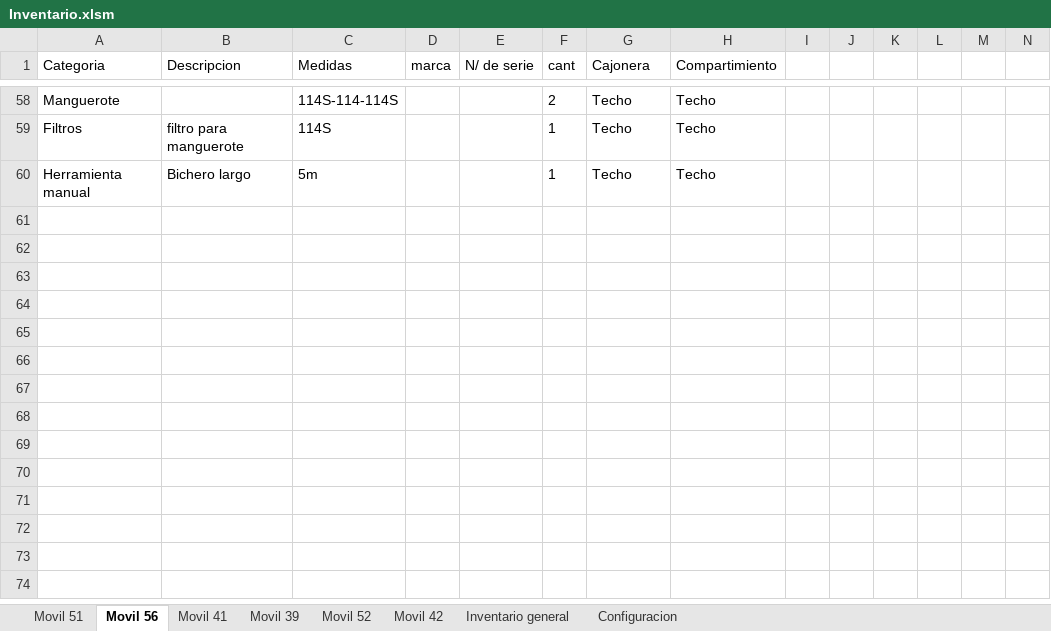
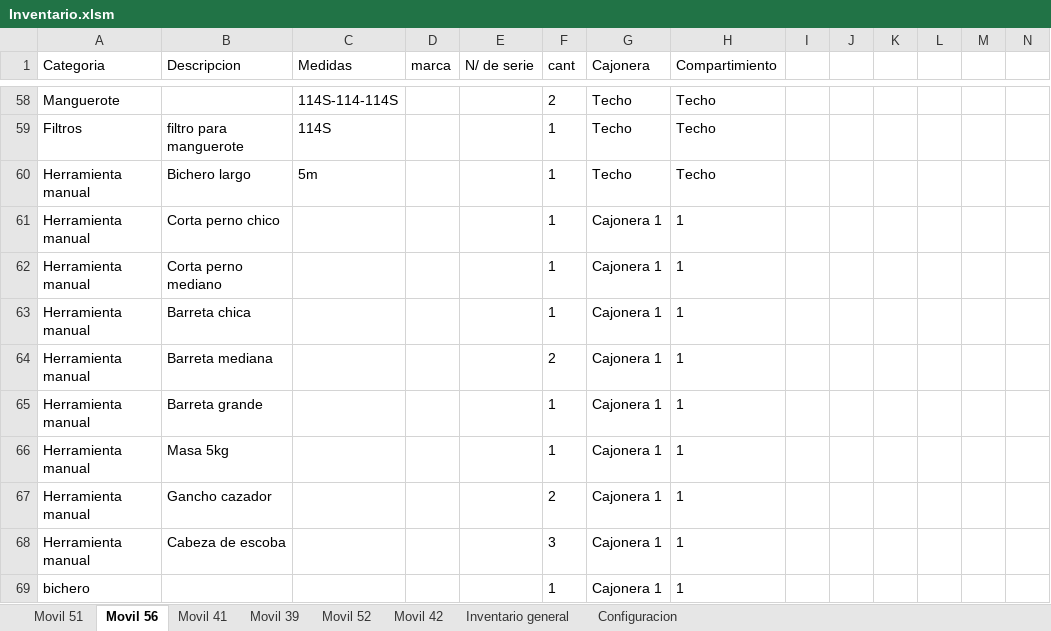
Before and after one commit to martov1/inventarioBros, an Excel workbook: Inventario.xlsm, sheet Movil 56, drawn as a sheet; only a part is shown, gaps mark what is left out; values as stored, in another font and other column widths than the file's, no borders; table styles not drawn; rows hold the shown columns only; the diff covers the shown part only; the diff names each change by its address in the sheet, - before the commit and + after, or states it on an @@ line.

Commit message:
Se añaden cajonera 1 M 56

```diff
--- a/Inventario.xlsm (sheet Movil 56)
+++ b/Inventario.xlsm (sheet Movil 56)
+row 61: Herramienta manual | Corta perno chico |  |  |  | 1 | Cajonera 1 | 1
+row 62: Herramienta manual | Corta perno mediano |  |  |  | 1 | Cajonera 1 | 1
+row 63: Herramienta manual | Barreta chica |  |  |  | 1 | Cajonera 1 | 1
+row 64: Herramienta manual | Barreta mediana |  |  |  | 2 | Cajonera 1 | 1
+row 65: Herramienta manual | Barreta grande |  |  |  | 1 | Cajonera 1 | 1
+row 66: Herramienta manual | Masa 5kg |  |  |  | 1 | Cajonera 1 | 1
+row 67: Herramienta manual | Gancho cazador |  |  |  | 2 | Cajonera 1 | 1
+row 68: Herramienta manual | Cabeza de escoba |  |  |  | 3 | Cajonera 1 | 1
+row 69: bichero |  |  |  |  | 1 | Cajonera 1 | 1
```
Also changed, not shown: 9 added rows and 64 edited cells elsewhere in this sheet, sheet Configuracion, sheet Movil 51.
